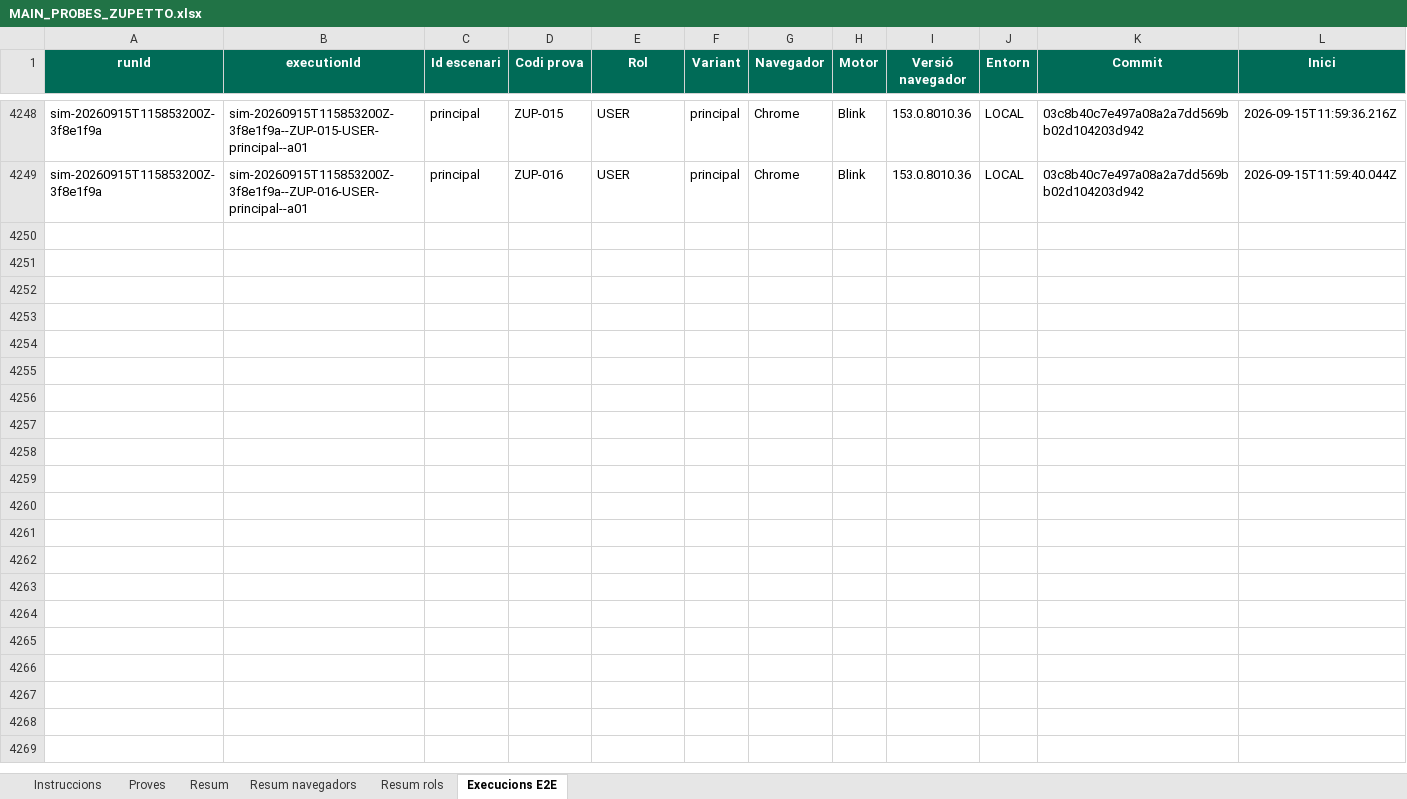
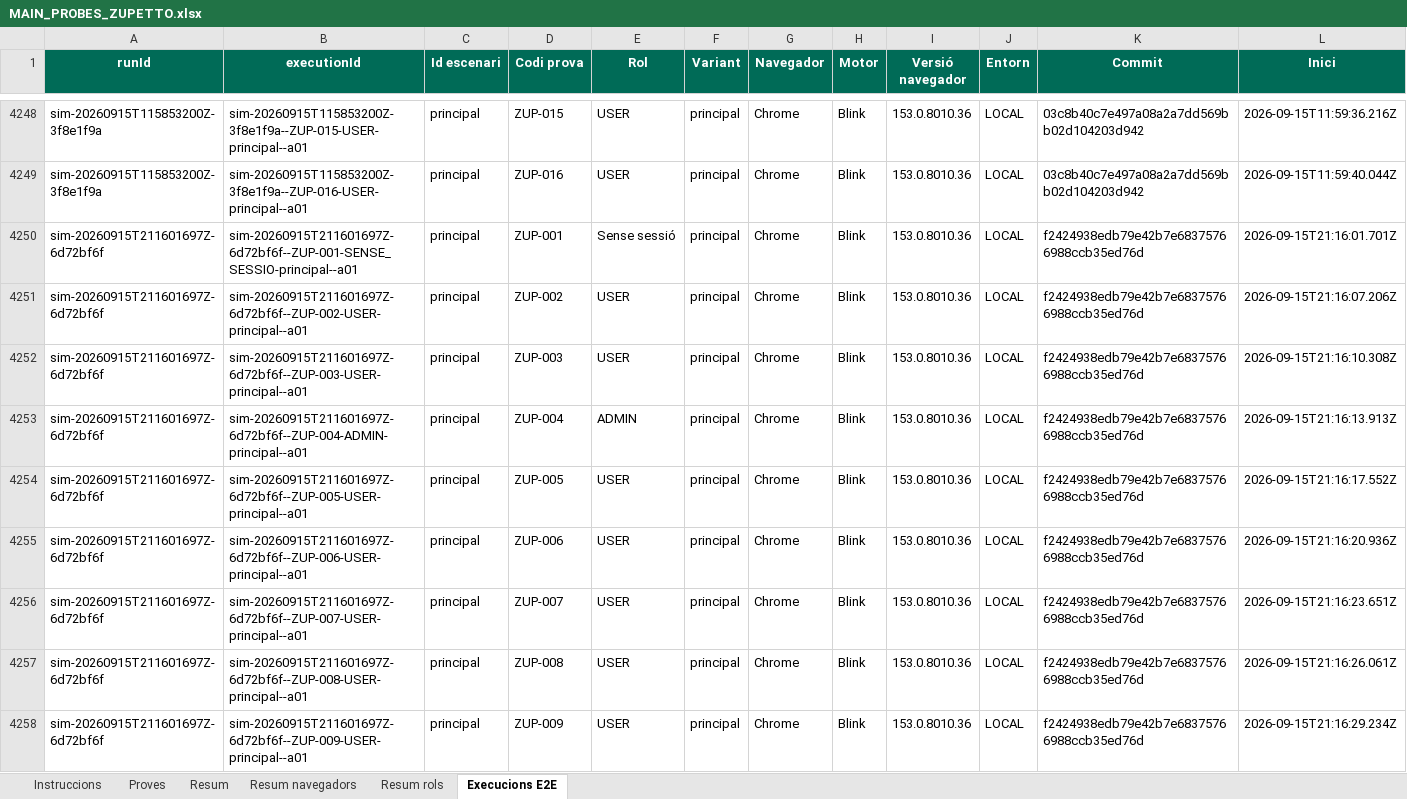
Before and after one commit to dmoraroca/zuppeto, an Excel workbook: docs/probes-e2e/probes-pagines/MAIN_PROBES_ZUPETTO.xlsx, sheet Execucions E2E, drawn as a sheet; only a part is shown, gaps mark what is left out; values as stored, in another font and other column widths than the file's, no borders; rows hold the shown columns only; the diff covers the shown part only; the diff names each change by its address in the sheet, - before the commit and + after, or states it on an @@ line.

```diff
--- a/docs/probes-e2e/probes-pagines/MAIN_PROBES_ZUPETTO.xlsx (sheet Execucions E2E)
+++ b/docs/probes-e2e/probes-pagines/MAIN_PROBES_ZUPETTO.xlsx (sheet Execucions E2E)
+row 4250: sim-20260915T211601697Z-6d72bf6f | sim-20260915T211601697Z-6d72bf6f--ZUP-001-SENSE_SESSIO-principal--a01 | principal | ZUP-001 | Sense sessió | principal | Chrome | Blink | 153.0.8010.36 | LOCAL | f2424938edb79e42b7e68375766988ccb35ed76d | 2026-09-15T21:16:01.701Z
+row 4251: sim-20260915T211601697Z-6d72bf6f | sim-20260915T211601697Z-6d72bf6f--ZUP-002-USER-principal--a01 | principal | ZUP-002 | USER | principal | Chrome | Blink | 153.0.8010.36 | LOCAL | f2424938edb79e42b7e68375766988ccb35ed76d | 2026-09-15T21:16:07.206Z
+row 4252: sim-20260915T211601697Z-6d72bf6f | sim-20260915T211601697Z-6d72bf6f--ZUP-003-USER-principal--a01 | principal | ZUP-003 | USER | principal | Chrome | Blink | 153.0.8010.36 | LOCAL | f2424938edb79e42b7e68375766988ccb35ed76d | 2026-09-15T21:16:10.308Z
+row 4253: sim-20260915T211601697Z-6d72bf6f | sim-20260915T211601697Z-6d72bf6f--ZUP-004-ADMIN-principal--a01 | principal | ZUP-004 | ADMIN | principal | Chrome | Blink | 153.0.8010.36 | LOCAL | f2424938edb79e42b7e68375766988ccb35ed76d | 2026-09-15T21:16:13.913Z
+row 4254: sim-20260915T211601697Z-6d72bf6f | sim-20260915T211601697Z-6d72bf6f--ZUP-005-USER-principal--a01 | principal | ZUP-005 | USER | principal | Chrome | Blink | 153.0.8010.36 | LOCAL | f2424938edb79e42b7e68375766988ccb35ed76d | 2026-09-15T21:16:17.552Z
+row 4255: sim-20260915T211601697Z-6d72bf6f | sim-20260915T211601697Z-6d72bf6f--ZUP-006-USER-principal--a01 | principal | ZUP-006 | USER | principal | Chrome | Blink | 153.0.8010.36 | LOCAL | f2424938edb79e42b7e68375766988ccb35ed76d | 2026-09-15T21:16:20.936Z
+row 4256: sim-20260915T211601697Z-6d72bf6f | sim-20260915T211601697Z-6d72bf6f--ZUP-007-USER-principal--a01 | principal | ZUP-007 | USER | principal | Chrome | Blink | 153.0.8010.36 | LOCAL | f2424938edb79e42b7e68375766988ccb35ed76d | 2026-09-15T21:16:23.651Z
+row 4257: sim-20260915T211601697Z-6d72bf6f | sim-20260915T211601697Z-6d72bf6f--ZUP-008-USER-principal--a01 | principal | ZUP-008 | USER | principal | Chrome | Blink | 153.0.8010.36 | LOCAL | f2424938edb79e42b7e68375766988ccb35ed76d | 2026-09-15T21:16:26.061Z
+row 4258: sim-20260915T211601697Z-6d72bf6f | sim-20260915T211601697Z-6d72bf6f--ZUP-009-USER-principal--a01 | principal | ZUP-009 | USER | principal | Chrome | Blink | 153.0.8010.36 | LOCAL | f2424938edb79e42b7e68375766988ccb35ed76d | 2026-09-15T21:16:29.234Z
```
Also changed, not shown: 23 added rows elsewhere in this sheet, 52 other files.
